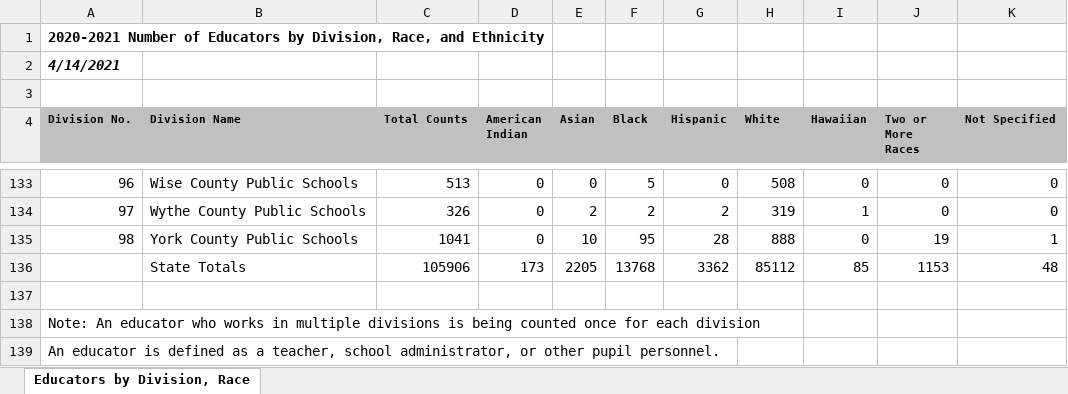
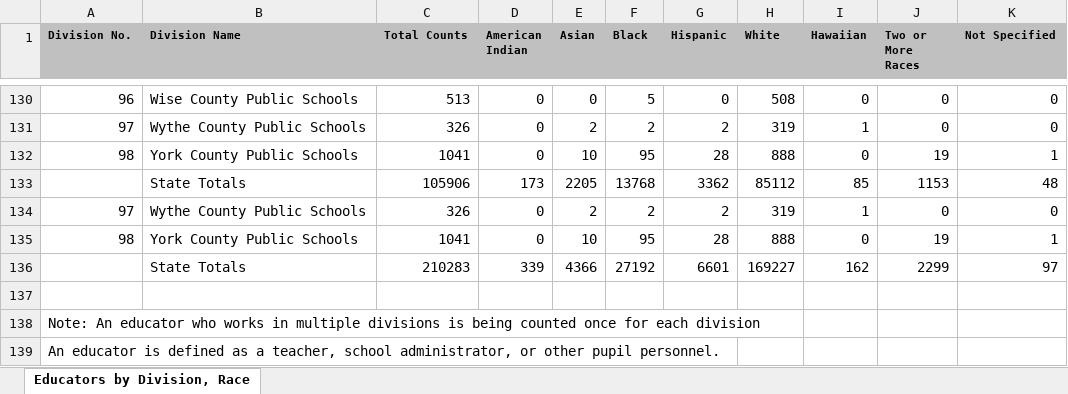
Before and after one commit to larsonsp/DSPG2021_HamptonRoads, an Excel workbook: shinyapp/data/teacherByRace.xlsx, sheet Educators by Division, Race, drawn as a sheet; only a part is shown, gaps mark what is left out; values as stored, in another font and other column widths than the file's, no borders; removed rows and columns are numbered as before the commit, all else as after; the diff names each change by its address in the sheet, - before the commit and + after, or states it on an @@ line.

Commit message:
adding in teacher by race breakdown stuff as well

```diff
--- a/shinyapp/data/teacherByRace.xlsx (sheet Educators by Division, Race)
+++ b/shinyapp/data/teacherByRace.xlsx (sheet Educators by Division, Race)
-row 1: 2020-2021 Number of Educators by Division, Race, and Ethnicity
-row 2: 4/14/2021
-row 3: (empty)
+row 134: 97 | Wythe County Public Schools | 326 | 0 | 2 | 2 | 2 | 319 | 1 | 0 | 0
+row 135: 98 | York County Public Schools | 1041 | 0 | 10 | 95 | 28 | 888 | 0 | 19 | 1
+row 136:  | State Totals | 210283 | 339 | 4366 | 27192 | 6601 | 169227 | 162 | 2299 | 97
```
Also changed, not shown: formulas that keep their value, 4 other files.
